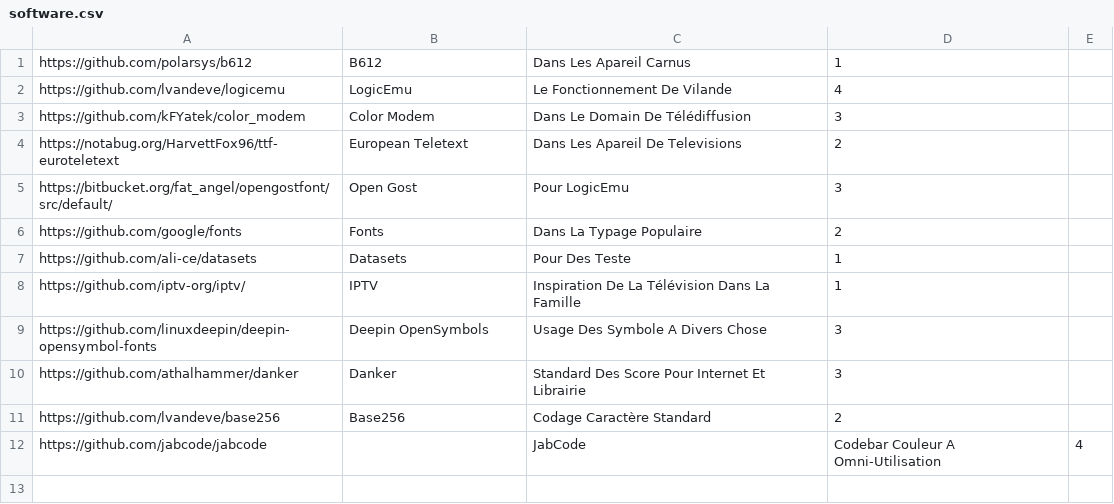
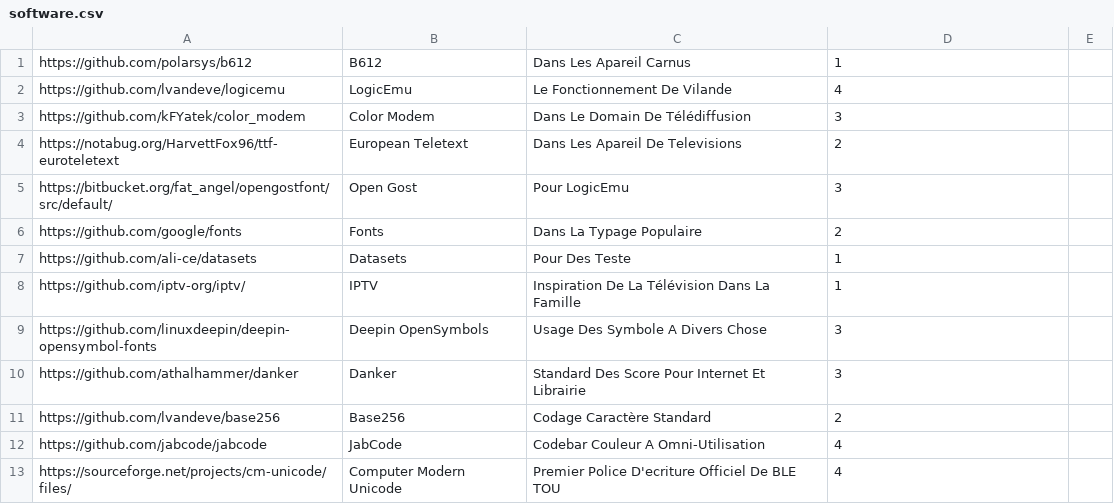
Before and after one commit to cheznewa/MyGist, a CSV file: iconswarningdelete/software.csv, drawn as a sheet.

Commit message:
updated

```diff
--- a/iconswarningdelete/software.csv
+++ b/iconswarningdelete/software.csv
@@ -11,2 +11,3 @@ https://github.com/athalhammer/danker;Danker;Standard Des Score Pour Internet Et
 https://github.com/lvandeve/base256;Base256;Codage Caractère Standard;2
-https://github.com/jabcode/jabcode;;JabCode;Codebar Couleur A Omni-Utilisation;4
+https://github.com/jabcode/jabcode;JabCode;Codebar Couleur A Omni-Utilisation;4
+https://sourceforge.net/projects/cm-unicode/files/;Computer Modern Unicode;Premier Police D'ecriture Officiel De BLE TOU;4
```
